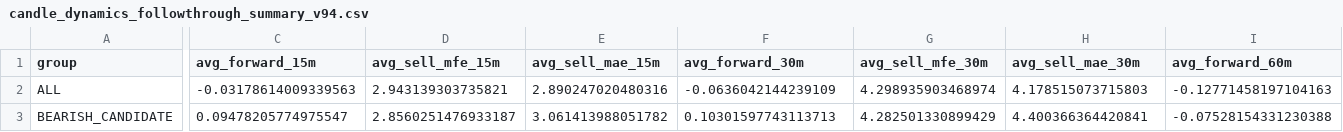
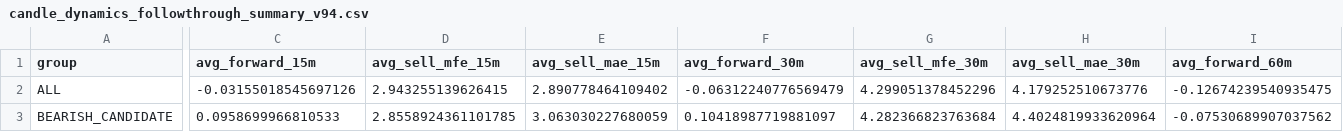
Before and after one commit to Hoso99/gold-forecast-dashboard, a CSV file: candle_dynamics_followthrough_summary_v94.csv, drawn as a sheet; only a part is shown, gaps mark what is left out; the diff covers the shown part only; the diff names each change by its address in the sheet, - before the commit and + after, or states it on an @@ line.

```diff
--- a/candle_dynamics_followthrough_summary_v94.csv
+++ b/candle_dynamics_followthrough_summary_v94.csv
-C2 (avg_forward_15m): -0.03178614009339563
+C2 (avg_forward_15m): -0.03155018545697126
-D2 (avg_sell_mfe_15m): 2.943139303735821
+D2 (avg_sell_mfe_15m): 2.943255139626415
-E2 (avg_sell_mae_15m): 2.890247020480316
+E2 (avg_sell_mae_15m): 2.890778464109402
-F2 (avg_forward_30m): -0.0636042144239109
+F2 (avg_forward_30m): -0.06312240776569479
-G2 (avg_sell_mfe_30m): 4.298935903468974
+G2 (avg_sell_mfe_30m): 4.299051378452296
-H2 (avg_sell_mae_30m): 4.178515073715803
+H2 (avg_sell_mae_30m): 4.179252510673776
-I2 (avg_forward_60m): -0.12771458197104163
+I2 (avg_forward_60m): -0.12674239540935475
-C3 (avg_forward_15m): 0.09478205774975547
+C3 (avg_forward_15m): 0.0958699966810533
-D3 (avg_sell_mfe_15m): 2.8560251476933187
+D3 (avg_sell_mfe_15m): 2.8558924361101785
-E3 (avg_sell_mae_15m): 3.061413988051782
+E3 (avg_sell_mae_15m): 3.063030227680059
-F3 (avg_forward_30m): 0.10301597743113713
+F3 (avg_forward_30m): 0.10418987719881097
-G3 (avg_sell_mfe_30m): 4.282501330899429
+G3 (avg_sell_mfe_30m): 4.282366823763684
-H3 (avg_sell_mae_30m): 4.400366364420841
+H3 (avg_sell_mae_30m): 4.4024819933620964
-I3 (avg_forward_60m): -0.07528154331230388
+I3 (avg_forward_60m): -0.07530689907037562
```
Also changed, not shown: 63 edited cells elsewhere in this file, candle_dynamics_continuation_score_ablation_v94.csv, candle_dynamics_multifactor_search_v94.csv, 25 other files.
